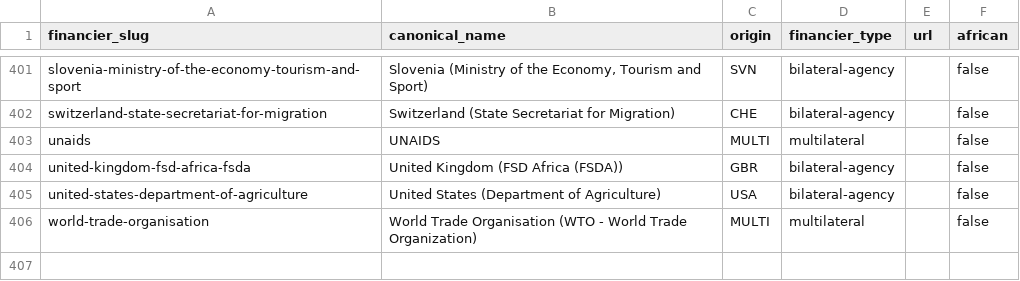
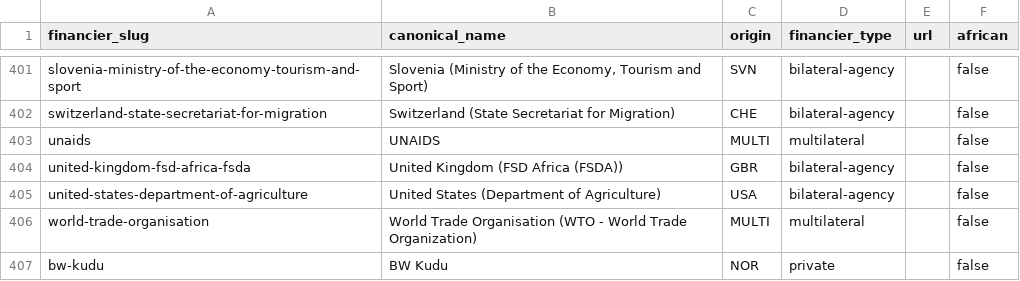
Before and after one commit to data-landscapers/osint-process, a CSV file: lookups/financier-names.csv, drawn as a sheet; only a part is shown, gaps mark what is left out.

```diff
--- a/lookups/financier-names.csv
+++ b/lookups/financier-names.csv
@@ -406 +406,2 @@ united-states-department-of-agriculture,United States (Department of Agriculture
 world-trade-organisation,World Trade Organisation (WTO - World Trade Organization),MULTI,multilateral,,false
+bw-kudu,BW Kudu,NOR,private,,false
```
Also changed, not shown: 2 other files.
